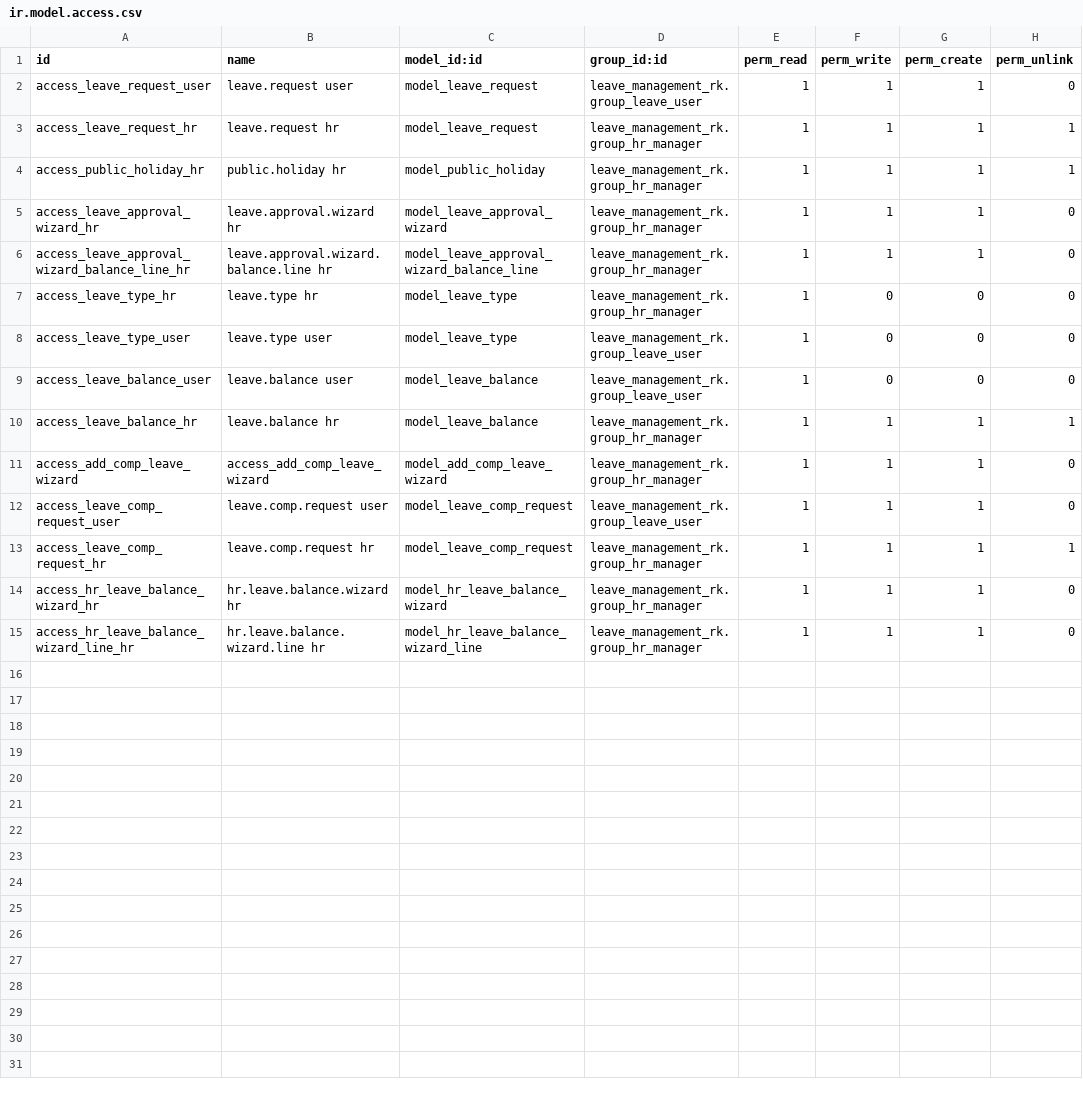
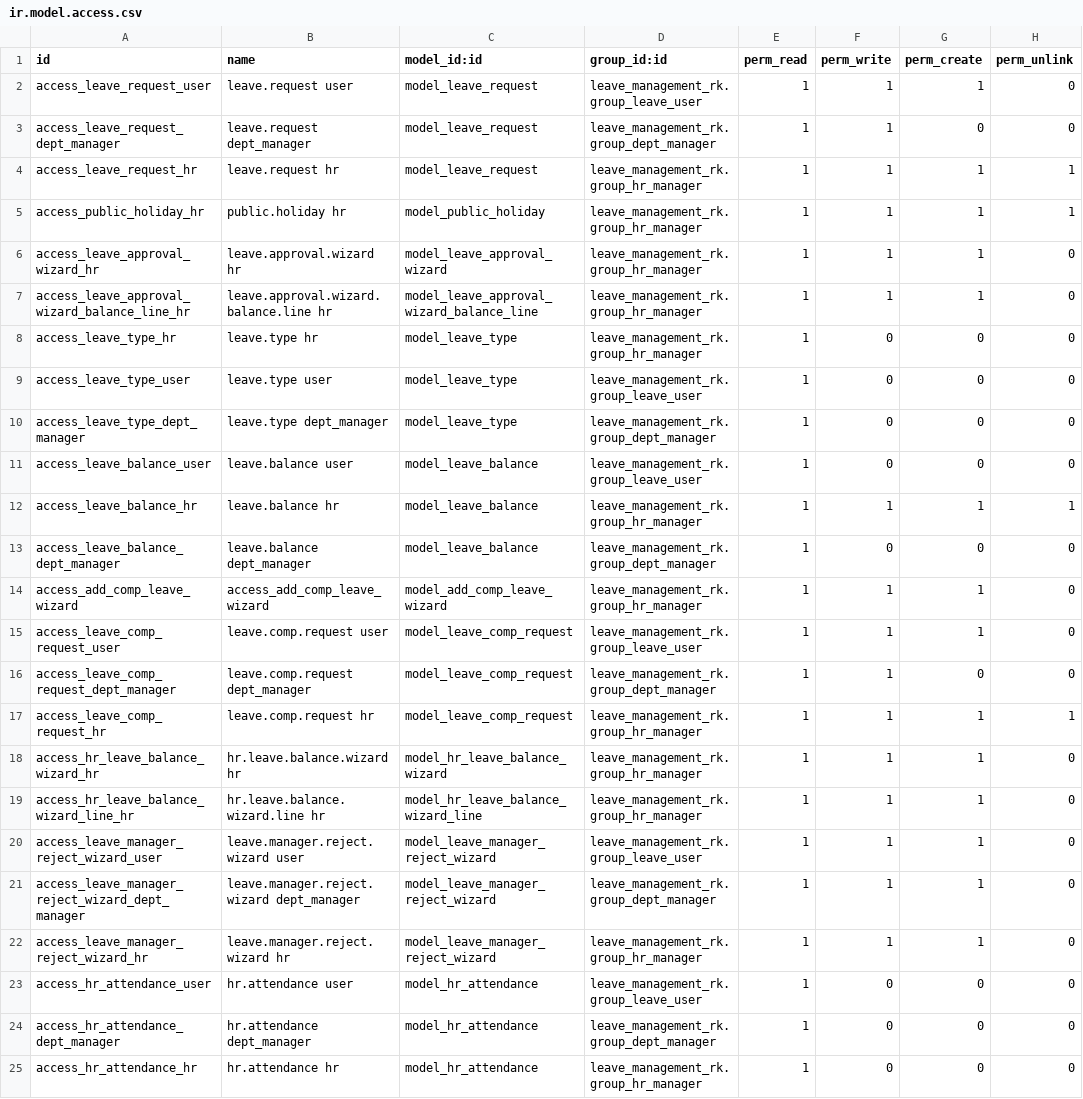
Before and after one commit to rohitkrishna-kgrn/odoo18, a CSV file: leave_management_rk/security/ir.model.access.csv, drawn as a sheet.

```diff
--- a/leave_management_rk/security/ir.model.access.csv
+++ b/leave_management_rk/security/ir.model.access.csv
@@ -2,2 +2,3 @@ id,name,model_id:id,group_id:id,perm_read,perm_write,perm_create,perm_unlink
 access_leave_request_user,leave.request user,model_leave_request,leave_management_rk.group_leave_user,1,1,1,0
+access_leave_request_dept_manager,leave.request dept_manager,model_leave_request,leave_management_rk.group_dept_manager,1,1,0,0
 access_leave_request_hr,leave.request hr,model_leave_request,leave_management_rk.group_hr_manager,1,1,1,1
@@ -8,6 +9,9 @@ access_leave_type_hr,leave.type hr,model_leave_type,leave_management_rk.group_hr
 access_leave_type_user,leave.type user,model_leave_type,leave_management_rk.group_leave_user,1,0,0,0
+access_leave_type_dept_manager,leave.type dept_manager,model_leave_type,leave_management_rk.group_dept_manager,1,0,0,0
 access_leave_balance_user,leave.balance user,model_leave_balance,leave_management_rk.group_leave_user,1,0,0,0
 access_leave_balance_hr,leave.balance hr,model_leave_balance,leave_management_rk.group_hr_manager,1,1,1,1
+access_leave_balance_dept_manager,leave.balance dept_manager,model_leave_balance,leave_management_rk.group_dept_manager,1,0,0,0
 access_add_comp_leave_wizard,access_add_comp_leave_wizard,model_add_comp_leave_wizard,leave_management_rk.group_hr_manager,1,1,1,0
 access_leave_comp_request_user,leave.comp.request user,model_leave_comp_request,leave_management_rk.group_leave_user,1,1,1,0
+access_leave_comp_request_dept_manager,leave.comp.request dept_manager,model_leave_comp_request,leave_management_rk.group_dept_manager,1,1,0,0
 access_leave_comp_request_hr,leave.comp.request hr,model_leave_comp_request,leave_management_rk.group_hr_manager,1,1,1,1
@@ -15 +19,7 @@ access_hr_leave_balance_wizard_hr,hr.leave.balance.wizard hr,model_hr_leave_bala
 access_hr_leave_balance_wizard_line_hr,hr.leave.balance.wizard.line hr,model_hr_leave_balance_wizard_line,leave_management_rk.group_hr_manager,1,1,1,0
+access_leave_manager_reject_wizard_user,leave.manager.reject.wizard user,model_leave_manager_reject_wizard,leave_management_rk.group_leave_user,1,1,1,0
+access_leave_manager_reject_wizard_dept_manager,leave.manager.reject.wizard dept_manager,model_leave_manager_reject_wizard,leave_management_rk.group_dept_manager,1,1,1,0
+access_leave_manager_reject_wizard_hr,leave.manager.reject.wizard hr,model_leave_manager_reject_wizard,leave_management_rk.group_hr_manager,1,1,1,0
+access_hr_attendance_user,hr.attendance user,model_hr_attendance,leave_management_rk.group_leave_user,1,0,0,0
+access_hr_attendance_dept_manager,hr.attendance dept_manager,model_hr_attendance,leave_management_rk.group_dept_manager,1,0,0,0
+access_hr_attendance_hr,hr.attendance hr,model_hr_attendance,leave_management_rk.group_hr_manager,1,0,0,0
```
Also changed, not shown: 18 other files.
